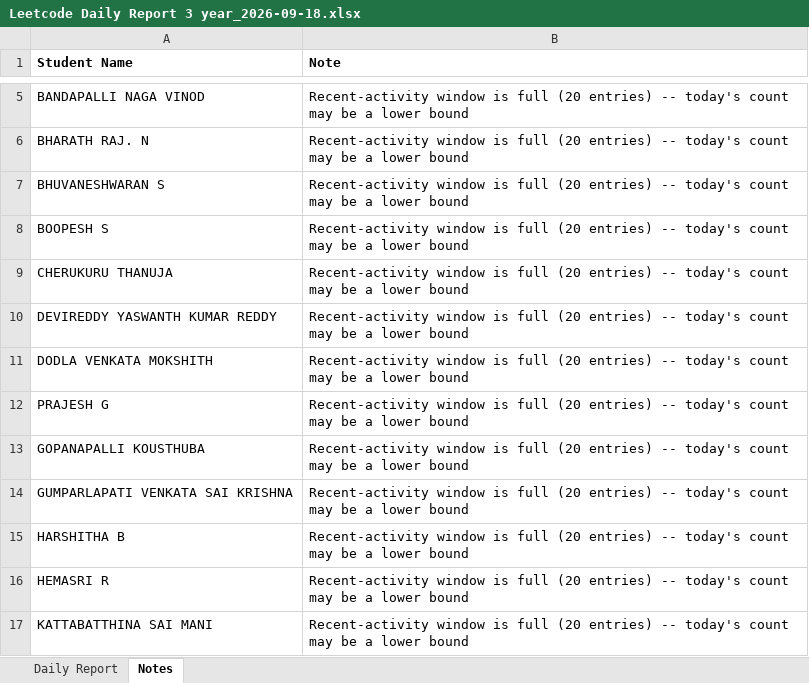
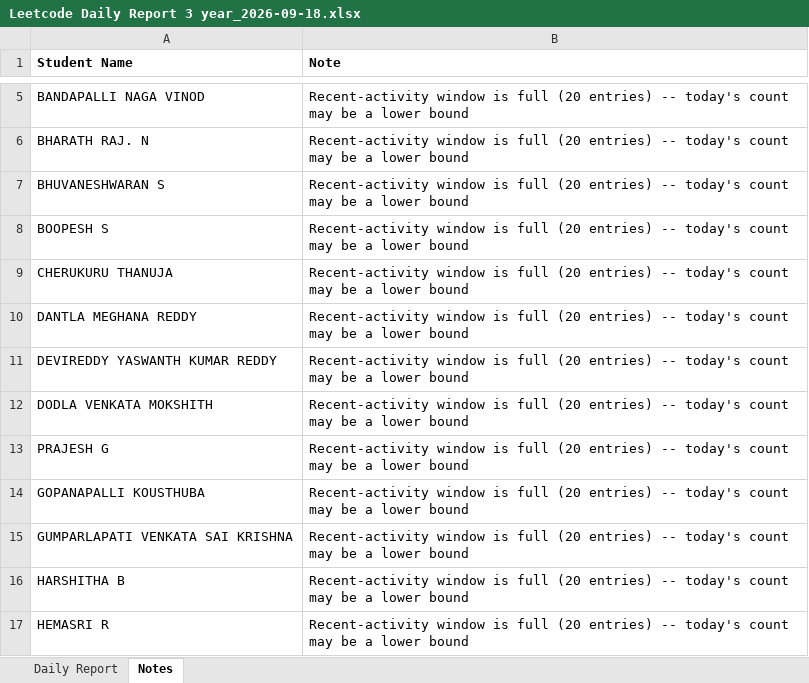
Before and after one commit to kalaimani-m/Leetcode-Automation, an Excel workbook: reports/Leetcode Daily Report 3 year_2026-09-18.xlsx, sheet Notes, drawn as a sheet; only a part is shown, gaps mark what is left out; the shorter side is filled out with more unchanged rows; values as stored, in another font and other column widths than the file's, no borders; the diff names each change by its address in the sheet, - before the commit and + after, or states it on an @@ line.

```diff
--- a/reports/Leetcode Daily Report 3 year_2026-09-18.xlsx (sheet Notes)
+++ b/reports/Leetcode Daily Report 3 year_2026-09-18.xlsx (sheet Notes)
+row 10: DANTLA MEGHANA REDDY | Recent-activity window is full (20 entries) -- today's count may be a lower bound
```
Also changed, not shown: sheet Daily Report, reports/LeetcodeDaily Report 2 year_2026-09-18.xlsx, 2 other files.
